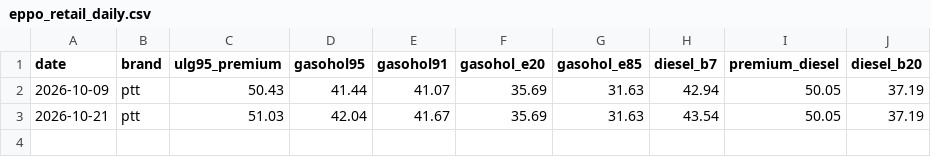
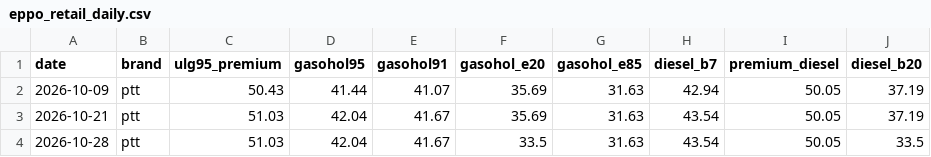
Before and after one commit to Allisterh/thai-inflation-oil-shock-model, a CSV file: data/cache/eppo_retail_daily.csv, drawn as a sheet; the diff names each change by its address in the sheet, - before the commit and + after, or states it on an @@ line.

```diff
--- a/data/cache/eppo_retail_daily.csv
+++ b/data/cache/eppo_retail_daily.csv
+row 4: 2026-10-28 | ptt | 51.03 | 42.04 | 41.67 | 33.5 | 31.63 | 43.54 | 50.05 | 33.5
```
Also changed, not shown: data/cache/usdthb_daily.csv, 4 other files.
